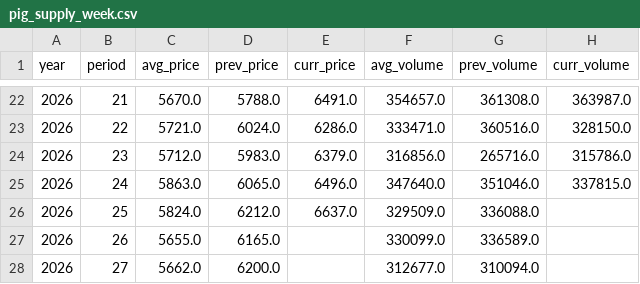
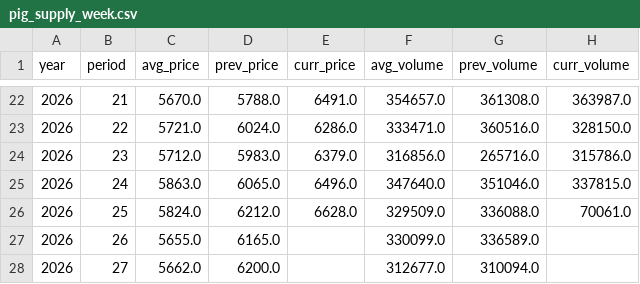
Before and after one commit to seonghwanjhee-ux/pig-price, a CSV file: pig_supply_week.csv, drawn as a sheet; only a part is shown, gaps mark what is left out.

```diff
--- a/pig_supply_week.csv
+++ b/pig_supply_week.csv
@@ -25,3 +25,3 @@
 2026,24,5863.0,6065.0,6496.0,347640.0,351046.0,337815.0
-2026,25,5824.0,6212.0,6637.0,329509.0,336088.0,
+2026,25,5824.0,6212.0,6628.0,329509.0,336088.0,70061.0
 2026,26,5655.0,6165.0,,330099.0,336589.0,
```
Also changed, not shown: pig_supply_month.csv.
